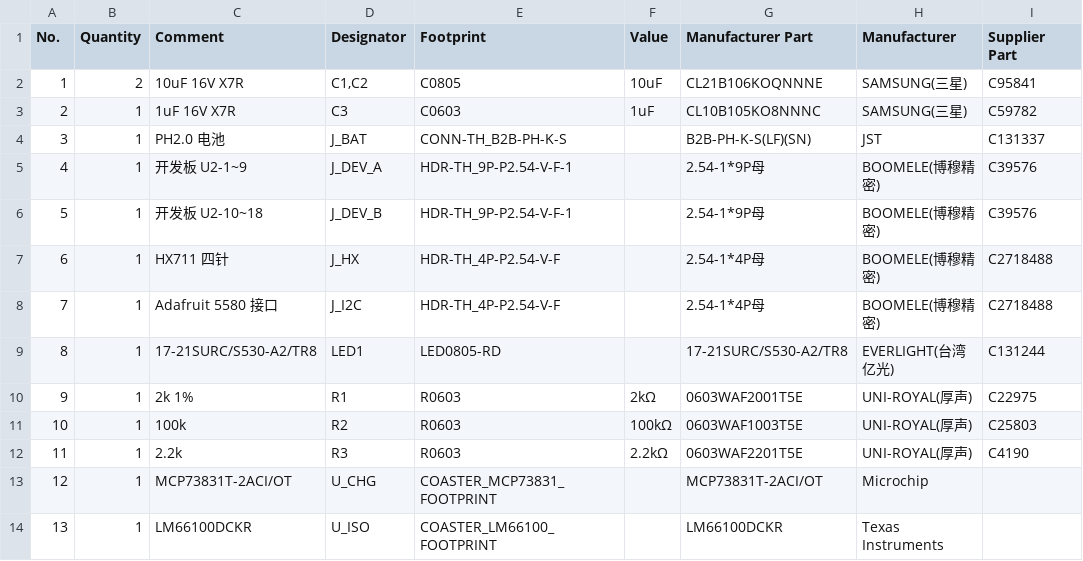
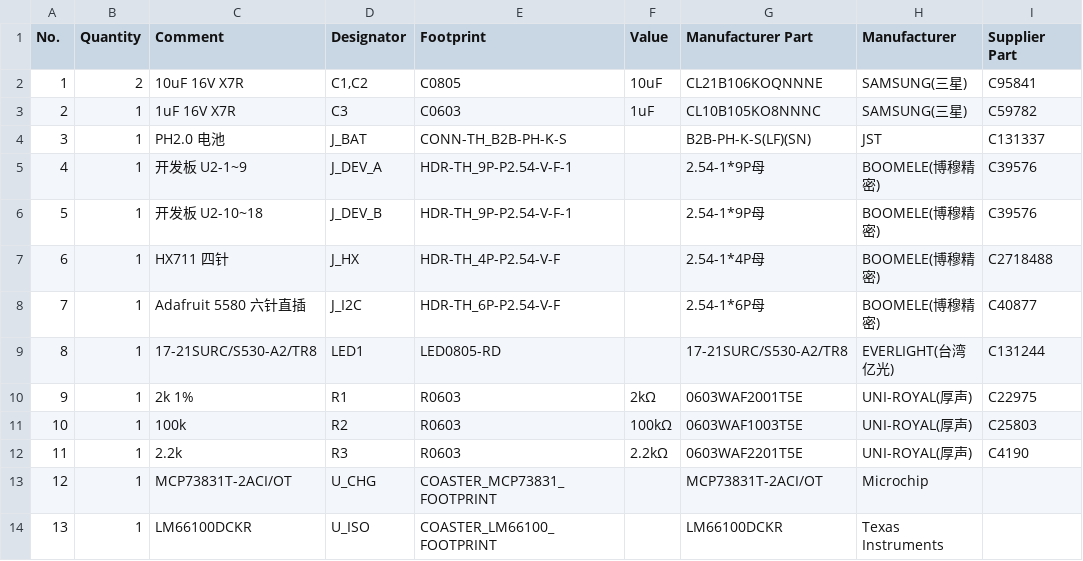
Before and after one commit to scattter/water-companion-coaster, a CSV file: hardware/circuits/carrier-v1.1/bom.csv, drawn as a sheet; only a part is shown; the diff names each change by its address in the sheet, - before the commit and + after, or states it on an @@ line.

```diff
--- a/hardware/circuits/carrier-v1.1/bom.csv
+++ b/hardware/circuits/carrier-v1.1/bom.csv
-C8 (Comment): Adafruit 5580 接口
+C8 (Comment): Adafruit 5580 六针直插
-E8 (Footprint): HDR-TH_4P-P2.54-V-F
+E8 (Footprint): HDR-TH_6P-P2.54-V-F
-G8 (Manufacturer Part): 2.54-1*4P母
+G8 (Manufacturer Part): 2.54-1*6P母
-I8 (Supplier Part): C2718488
+I8 (Supplier Part): C40877
```
Also changed, not shown: hardware/circuits/carrier-v1.1/placement.csv, 33 other files.
